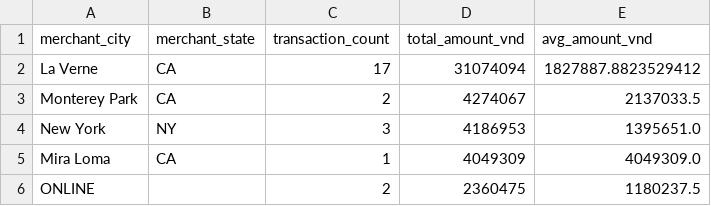
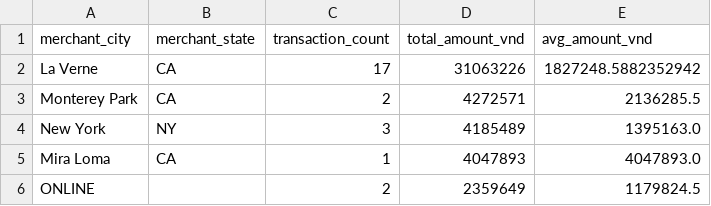
Before and after one commit to LeNguyenGiaBaoFITHCMUS/XLPTDLTT_FinalProject, a CSV file: powerbi_data/month_city_analysis.csv, drawn as a sheet.

```diff
--- a/powerbi_data/month_city_analysis.csv
+++ b/powerbi_data/month_city_analysis.csv
@@ -1,6 +1,6 @@
 merchant_city,merchant_state,transaction_count,total_amount_vnd,avg_amount_vnd
-La Verne,CA,17,31074094,1827887.8823529412
-Monterey Park,CA,2,4274067,2137033.5
-New York,NY,3,4186953,1395651.0
-Mira Loma,CA,1,4049309,4049309.0
-ONLINE,,2,2360475,1180237.5
+La Verne,CA,17,31063226,1827248.5882352942
+Monterey Park,CA,2,4272571,2136285.5
+New York,NY,3,4185489,1395163.0
+Mira Loma,CA,1,4047893,4047893.0
+ONLINE,,2,2359649,1179824.5
```
Also changed, not shown: powerbi_data/month_merchant_analysis.csv, powerbi_data/weekday_vs_weekend.csv, 25 other files.
